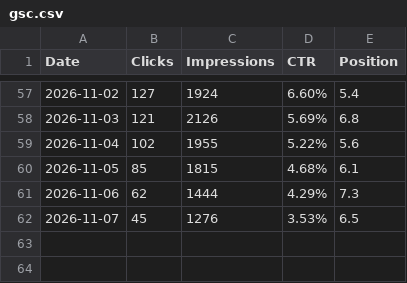
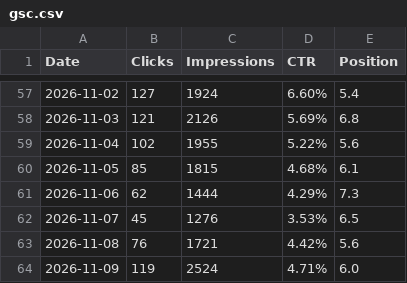
Before and after one commit to ChopinF/personal-website, a CSV file: licenta-stats/gsc.csv, drawn as a sheet; only a part is shown, gaps mark what is left out; the diff names each change by its address in the sheet, - before the commit and + after, or states it on an @@ line.

```diff
--- a/licenta-stats/gsc.csv
+++ b/licenta-stats/gsc.csv
+row 63: 2026-11-08 | 76 | 1721 | 4.42% | 5.6
+row 64: 2026-11-09 | 119 | 2524 | 4.71% | 6.0
```
